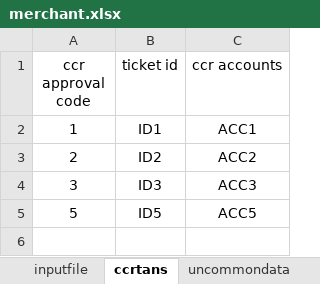
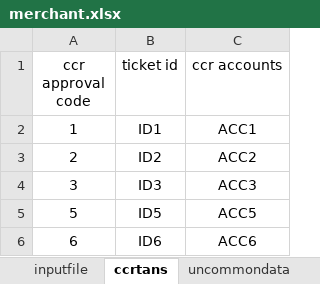
Before and after one commit to rakeshadupa/selenium, an Excel workbook: src/merchant.xlsx, sheet ccrtans, drawn as a sheet; values as stored, in another font and other column widths than the file's, no borders; the diff names each change by its address in the sheet, - before the commit and + after, or states it on an @@ line.

Commit message:
merchant

```diff
--- a/src/merchant.xlsx (sheet ccrtans)
+++ b/src/merchant.xlsx (sheet ccrtans)
+row 6: 6 | ID6 | ACC6
```
Also changed, not shown: sheet uncommondata, 9 other files.
